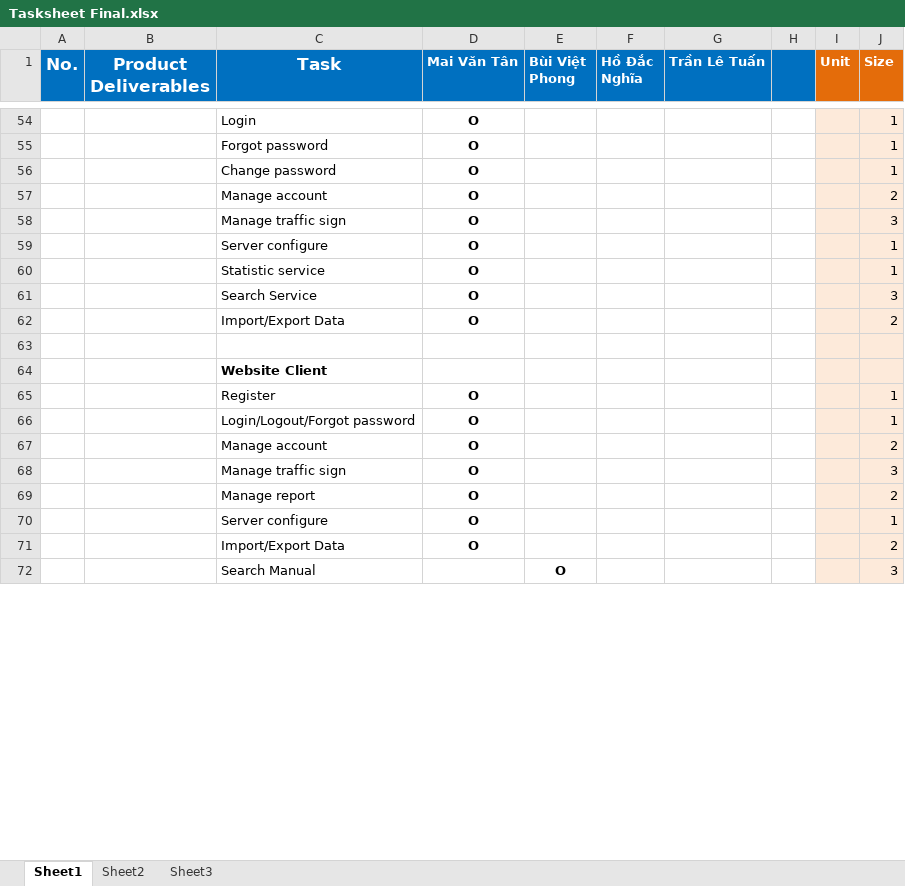
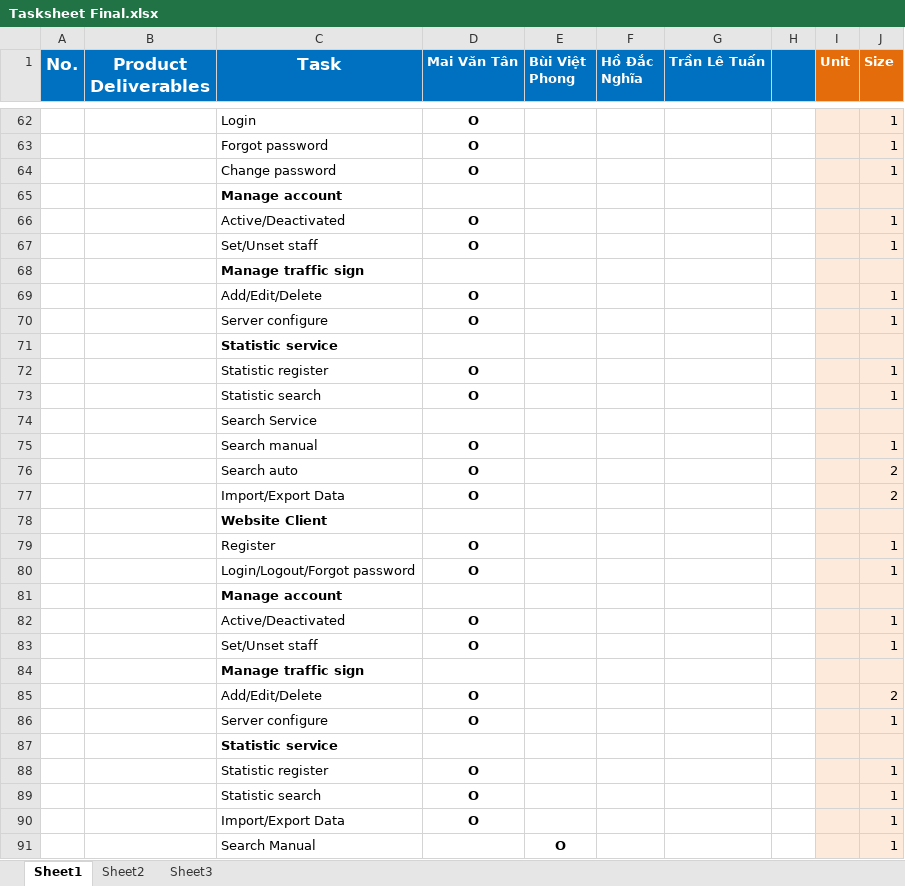
Before and after one commit to maitan10000/traffic-sign-detection-and-recognition, an Excel workbook: Other/Tmp/Tasksheet Final.xlsx, sheet Sheet1, drawn as a sheet; only a part is shown, gaps mark what is left out; values as stored, in another font and other column widths than the file's, no borders; removed rows and columns are numbered as before the commit, all else as after; the diff covers the shown part only; the diff names each change by its address in the sheet, - before the commit and + after, or states it on an @@ line.

Commit message:
Update Tasksheet Final.xlsx

```diff
--- a/Other/Tmp/Tasksheet Final.xlsx (sheet Sheet1)
+++ b/Other/Tmp/Tasksheet Final.xlsx (sheet Sheet1)
-row 57:  |  | Manage account | O |  |  |  |  |  | 2
-row 58:  |  | Manage traffic sign | O |  |  |  |  |  | 3
+row 65:  |  | Manage account
+row 66:  |  | Active/Deactivated | O |  |  |  |  |  | 1
+row 67:  |  | Set/Unset staff | O |  |  |  |  |  | 1
+row 68:  |  | Manage traffic sign
+row 69:  |  | Add/Edit/Delete | O |  |  |  |  |  | 1
+row 71:  |  | Statistic service
-C72 (Task): Statistic service
+C72 (Task): Statistic register
-row 61:  |  | Search Service | O |  |  |  |  |  | 3
+row 73:  |  | Statistic search | O |  |  |  |  |  | 1
+row 74:  |  | Search Service
+row 75:  |  | Search manual | O |  |  |  |  |  | 1
+row 76:  |  | Search auto | O |  |  |  |  |  | 2
-row 63: (empty)
-row 67:  |  | Manage account | O |  |  |  |  |  | 2
-row 68:  |  | Manage traffic sign | O |  |  |  |  |  | 3
+row 81:  |  | Manage account
+row 82:  |  | Active/Deactivated | O |  |  |  |  |  | 1
+row 83:  |  | Set/Unset staff | O |  |  |  |  |  | 1
+row 84:  |  | Manage traffic sign
-C85 (Task): Manage report
+C85 (Task): Add/Edit/Delete
+row 87:  |  | Statistic service
+row 88:  |  | Statistic register | O |  |  |  |  |  | 1
+row 89:  |  | Statistic search | O |  |  |  |  |  | 1
-J90 (Size): 2
+J90 (Size): 1
-J91 (Size): 3
+J91 (Size): 1
```
Also changed, not shown: 37 added rows, 12 removed rows, 18 edited cells and cell formats elsewhere in this sheet.
